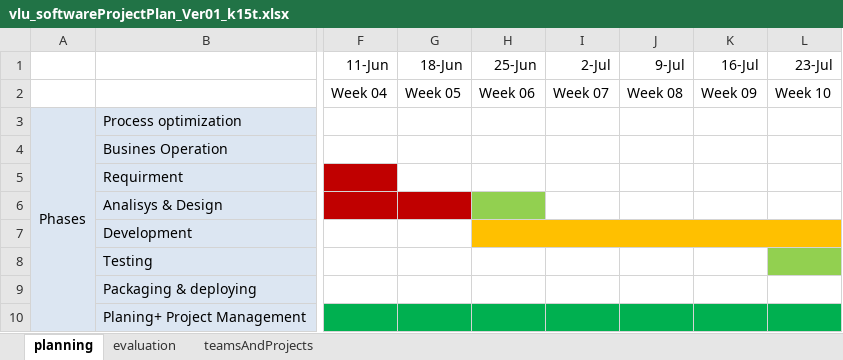
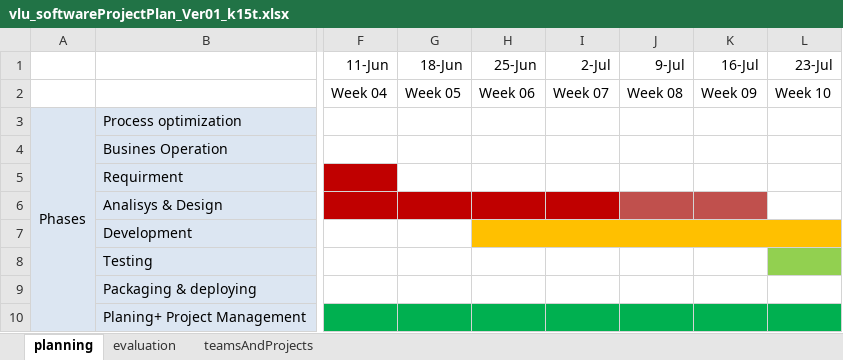
Before and after one commit to T138384/vlu-k15t1-team11, an Excel workbook: SEP/vlu_softwareProjectPlan_Ver01_k15t.xlsx, sheet planning, drawn as a sheet; only a part is shown, gaps mark what is left out; values as stored, in another font and other column widths than the file's, no borders; the diff names each change by its address in the sheet, - before the commit and + after, or states it on an @@ line.

```diff
--- a/SEP/vlu_softwareProjectPlan_Ver01_k15t.xlsx (sheet planning)
+++ b/SEP/vlu_softwareProjectPlan_Ver01_k15t.xlsx (sheet planning)
-H6 fill: #92D050
+H6 fill: #C00000
-I6 fill: none
+I6 fill: #C00000
-J6:K6 fill: none
+J6:K6 fill: #C0504D
```
